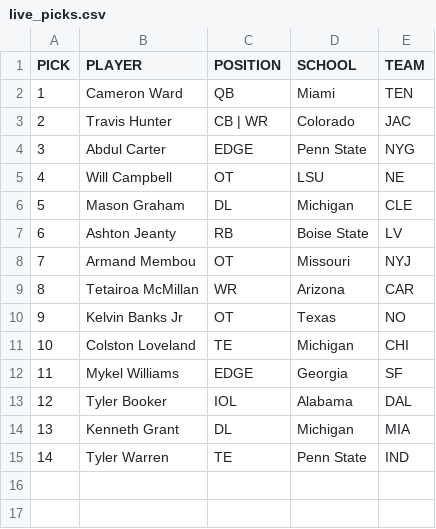
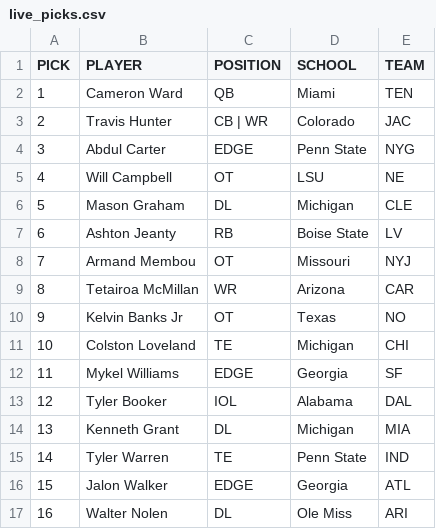
Before and after one commit to jackgruca/mds_site, a CSV file: assets/assets/2025/live_picks.csv, drawn as a sheet; the diff names each change by its address in the sheet, - before the commit and + after, or states it on an @@ line.

```diff
--- a/assets/assets/2025/live_picks.csv
+++ b/assets/assets/2025/live_picks.csv
+row 16: 15 | Jalon Walker | EDGE | Georgia | ATL
+row 17: 16 | Walter Nolen | DL | Ole Miss | ARI
```
Also changed, not shown: assets/assets/2025/available_players.csv, 2 other files.
